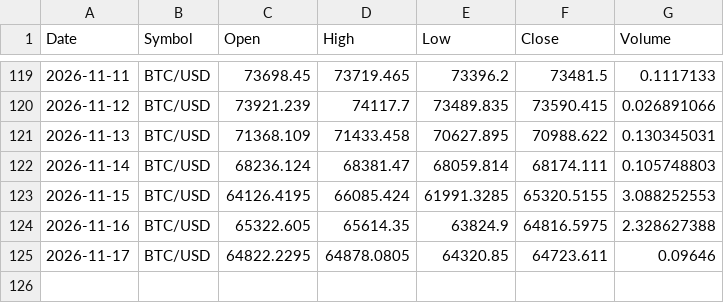
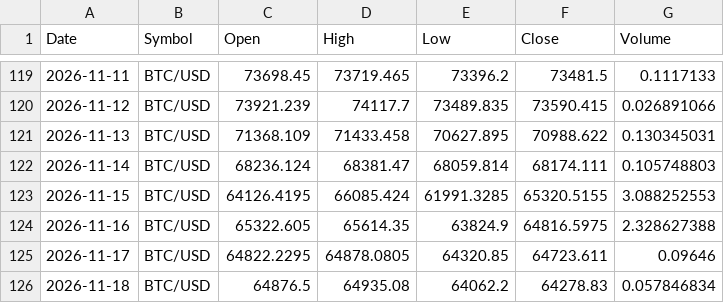
Before and after one commit to x1lde/SeerX, a CSV file: data/crypto/BTC-USD.csv, drawn as a sheet; only a part is shown, gaps mark what is left out.

```diff
--- a/data/crypto/BTC-USD.csv
+++ b/data/crypto/BTC-USD.csv
@@ -125 +125,2 @@ Date,Symbol,Open,High,Low,Close,Volume
 2026-11-17,BTC/USD,64822.2295,64878.0805,64320.85,64723.611,0.09646
+2026-11-18,BTC/USD,64876.5,64935.08,64062.2,64278.83,0.057846834
```
Also changed, not shown: data/stocks/AAPL.csv, data/stocks/AMZN.csv, 5 other files.
